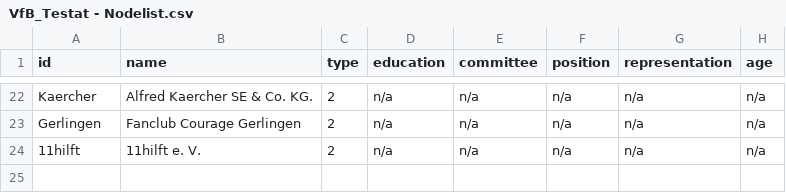
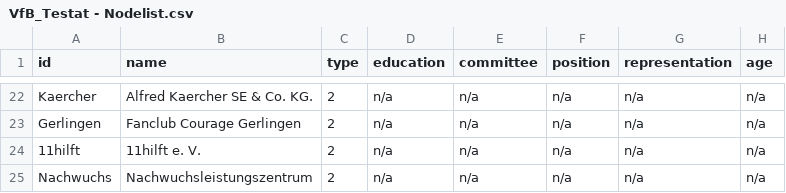
Before and after one commit to NiclasReichelt/Testat_VfB_nr056, a CSV file: VfB_Testat - Nodelist.csv, drawn as a sheet; only a part is shown, gaps mark what is left out.

```diff
--- a/VfB_Testat - Nodelist.csv
+++ b/VfB_Testat - Nodelist.csv
@@ -24 +24,2 @@ Gerlingen,Fanclub Courage Gerlingen,2,n/a,n/a,n/a,n/a,n/a
 11hilft,11hilft e. V.,2,n/a,n/a,n/a,n/a,n/a
+Nachwuchs,Nachwuchsleistungszentrum,2,n/a,n/a,n/a,n/a,n/a
```
Also changed, not shown: VfB_Testat - Codebuch.csv, VfB_Testat - Edgelist.csv.
